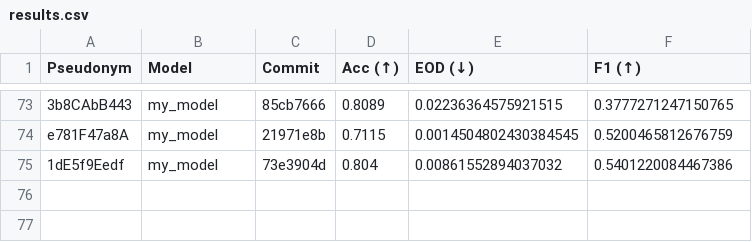
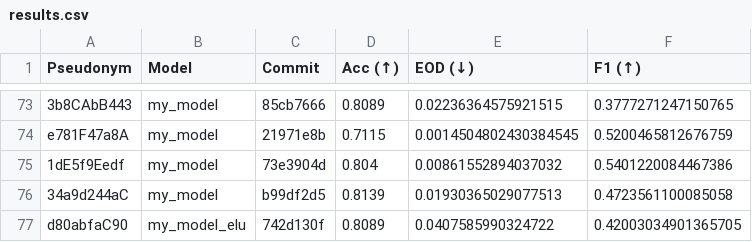
Before and after one commit to cs349s26/leaderboard-hw3, a CSV file: results.csv, drawn as a sheet; only a part is shown, gaps mark what is left out.

```diff
--- a/results.csv
+++ b/results.csv
@@ -75 +75,3 @@ e781F47a8A,my_model,21971e8b,0.7115,0.0014504802430384545,0.5200465812676759
 1dE5f9Eedf,my_model,73e3904d,0.804,0.00861552894037032,0.5401220084467386
+34a9d244aC,my_model,b99df2d5,0.8139,0.01930365029077513,0.4723561100085058
+d80abfaC90,my_model_elu,742d130f,0.8089,0.0407585990324722,0.42003034901365705
```
Also changed, not shown: 1 other file.
